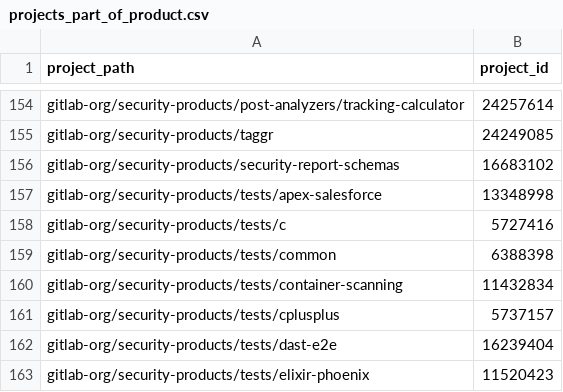
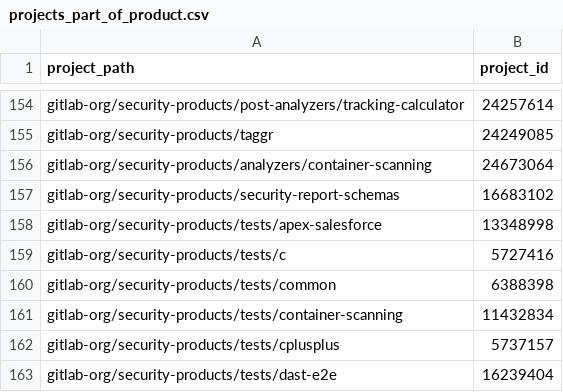
Before and after one commit to ktopcuoglu/gitlab-dbt-analytics, a CSV file: transform/snowflake-dbt/data/projects_part_of_product.csv, drawn as a sheet; only a part is shown, gaps mark what is left out; the shorter side is filled out with more unchanged rows.

Commit message:
Add container-scanning project under analyzers
The new project will be based on Trivy

```diff
--- a/transform/snowflake-dbt/data/projects_part_of_product.csv
+++ b/transform/snowflake-dbt/data/projects_part_of_product.csv
@@ -155,2 +155,3 @@ gitlab-org/security-products/post-analyzers/tracking-calculator,24257614
 gitlab-org/security-products/taggr,24249085
+gitlab-org/security-products/analyzers/container-scanning,24673064
 gitlab-org/security-products/security-report-schemas,16683102
```
